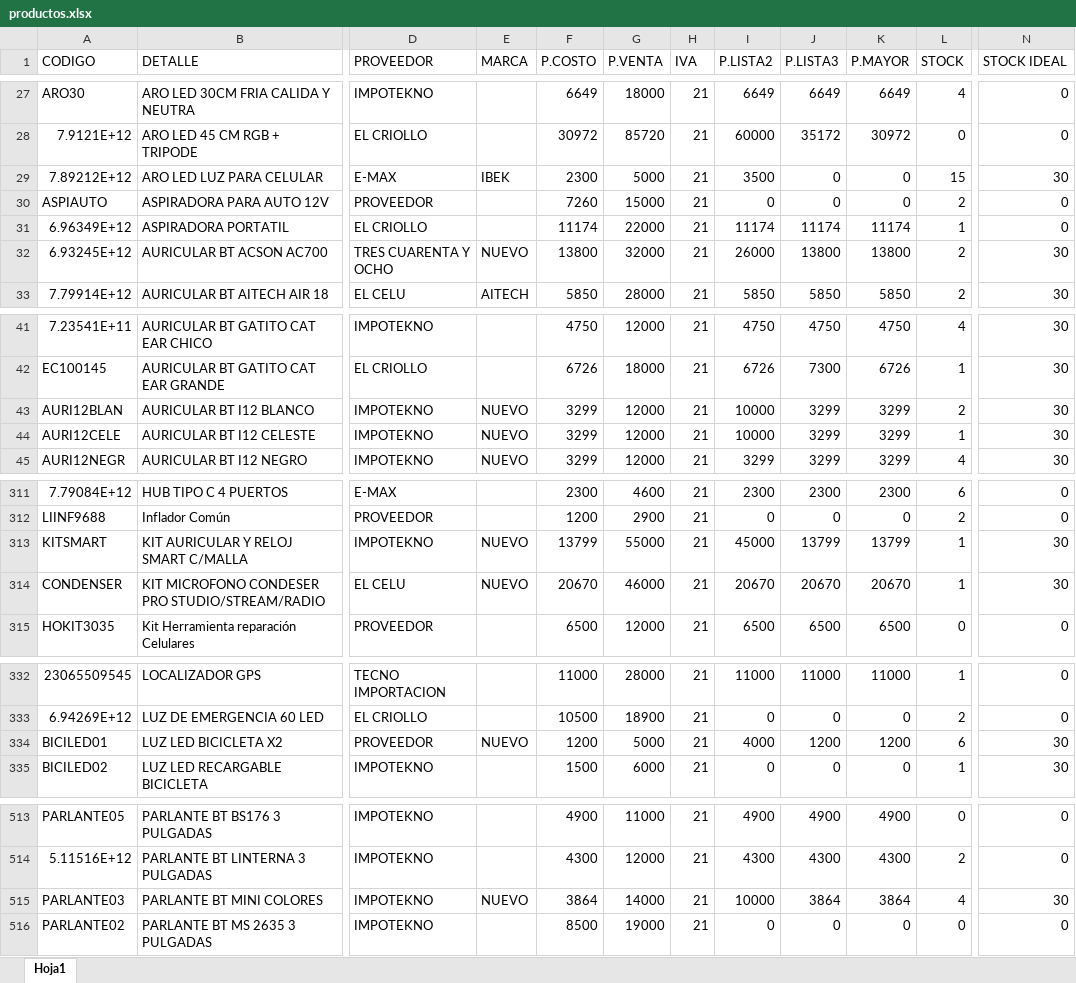
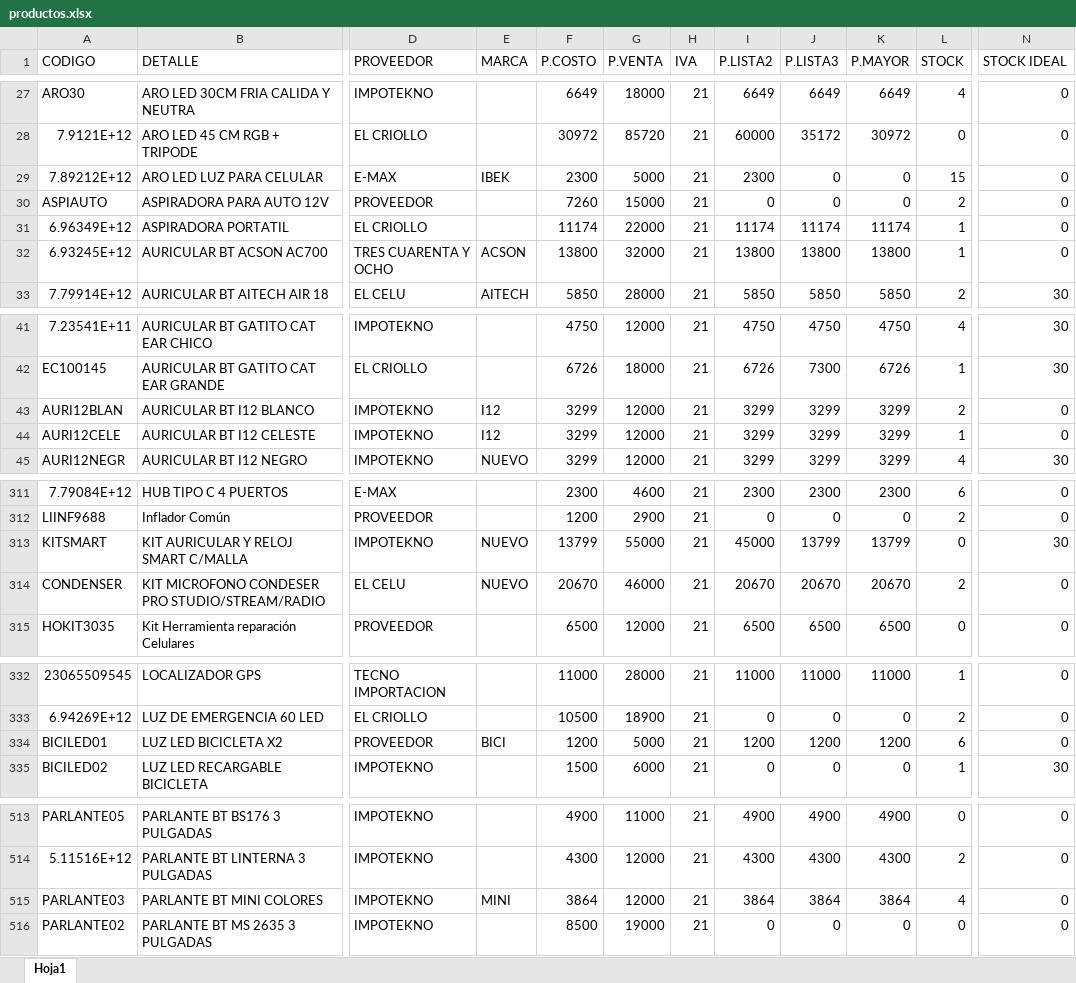
Before and after one commit to matias95ap/novacenter, an Excel workbook: tienda/productos.xlsx, sheet Hoja1, drawn as a sheet; only a part is shown, gaps mark what is left out; values as stored, in another font and other column widths than the file's, no borders; the diff covers the shown part only; the diff names each change by its address in the sheet, - before the commit and + after, or states it on an @@ line.

```diff
--- a/tienda/productos.xlsx (sheet Hoja1)
+++ b/tienda/productos.xlsx (sheet Hoja1)
-I29 (P.LISTA2): 3500
+I29 (P.LISTA2): 2300
-N29 (STOCK IDEAL): 30
+N29 (STOCK IDEAL): 0
-E32 (MARCA): NUEVO
+E32 (MARCA): ACSON
-I32 (P.LISTA2): 26000
+I32 (P.LISTA2): 13800
-L32 (STOCK): 2
+L32 (STOCK): 1
-N32 (STOCK IDEAL): 30
+N32 (STOCK IDEAL): 0
-E43:E44 (MARCA): NUEVO
+E43:E44 (MARCA): I12
-I43:I44 (P.LISTA2): 10000
+I43:I44 (P.LISTA2): 3299
-N43:N44 (STOCK IDEAL): 30
+N43:N44 (STOCK IDEAL): 0
-L313 (STOCK): 1
+L313 (STOCK): 0
-L314 (STOCK): 1
+L314 (STOCK): 2
-N314 (STOCK IDEAL): 30
+N314 (STOCK IDEAL): 0
-E334 (MARCA): NUEVO
+E334 (MARCA): BICI
-I334 (P.LISTA2): 4000
+I334 (P.LISTA2): 1200
-N334 (STOCK IDEAL): 30
+N334 (STOCK IDEAL): 0
-E515 (MARCA): NUEVO
+E515 (MARCA): MINI
-G515 (P.VENTA): 14000
+G515 (P.VENTA): 12000
-I515 (P.LISTA2): 10000
+I515 (P.LISTA2): 3864
-N515 (STOCK IDEAL): 30
+N515 (STOCK IDEAL): 0
```
Also changed, not shown: 1 added row and 84 edited cells elsewhere in this sheet.
